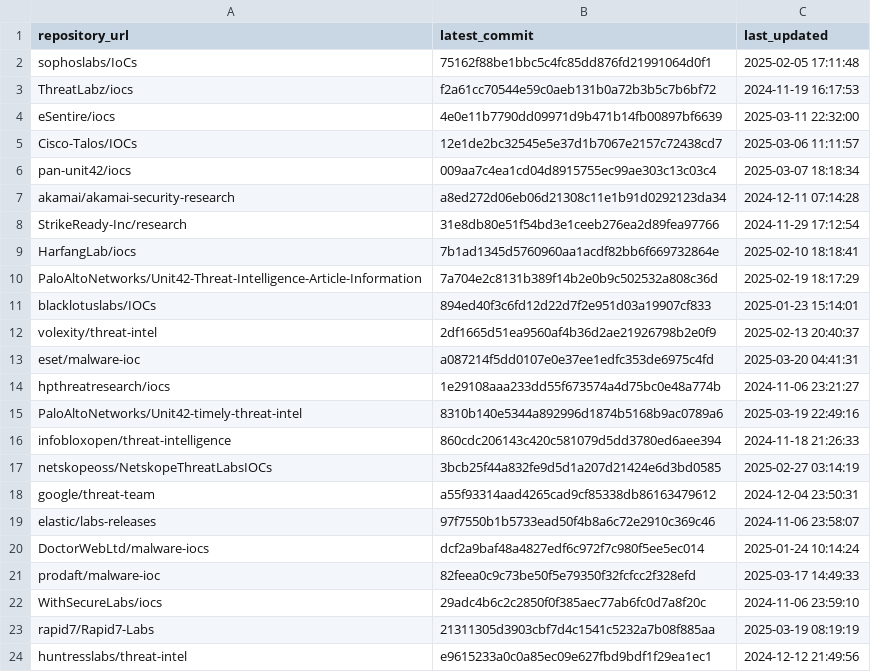
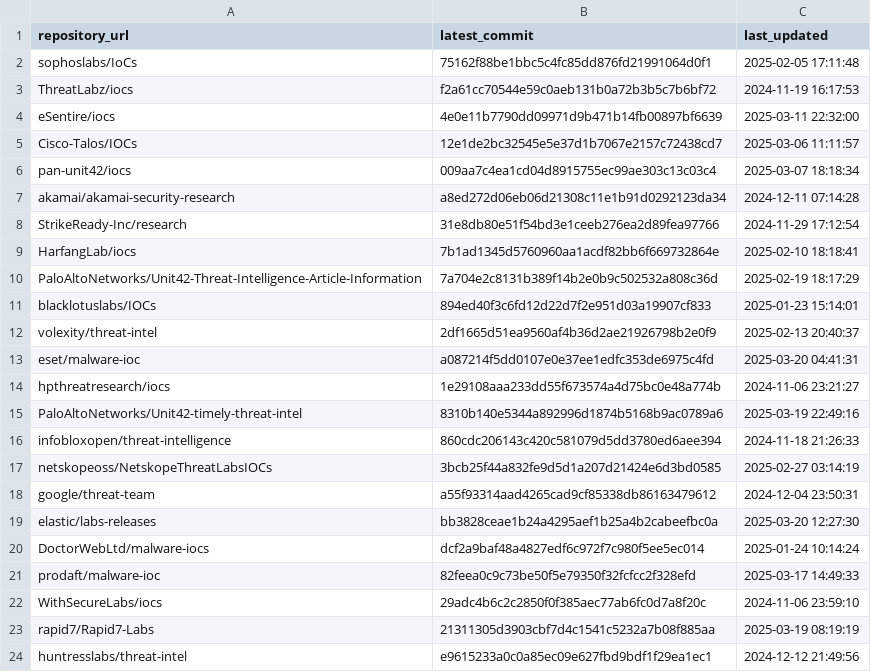
Before and after one commit to sudesh0sudesh/GithubIOC_Collector, a CSV file: ioc_sources.csv, drawn as a sheet.

```diff
--- a/ioc_sources.csv
+++ b/ioc_sources.csv
@@ -18,3 +18,3 @@ netskopeoss/NetskopeThreatLabsIOCs,3bcb25f44a832fe9d5d1a207d21424e6d3bd0585,2025
 google/threat-team,a55f93314aad4265cad9cf85338db86163479612,2024-12-04 23:50:31
-elastic/labs-releases,97f7550b1b5733ead50f4b8a6c72e2910c369c46,2024-11-06 23:58:07
+elastic/labs-releases,bb3828ceae1b24a4295aef1b25a4b2cabeefbc0a,2025-03-20 12:27:30
 DoctorWebLtd/malware-iocs,dcf2a9baf48a4827edf6c972f7c980f5ee5ec014,2025-01-24 10:14:24
```
Also changed, not shown: 7 other files.
